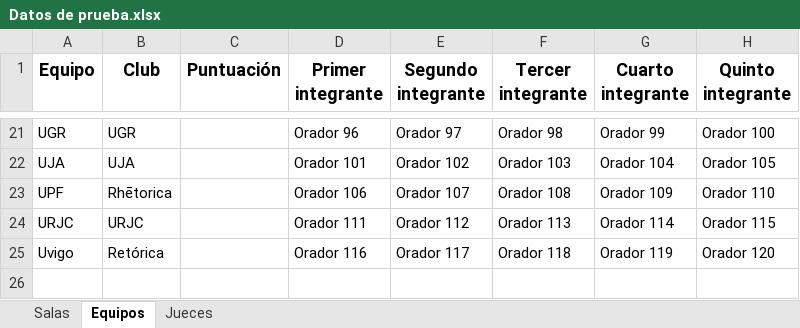
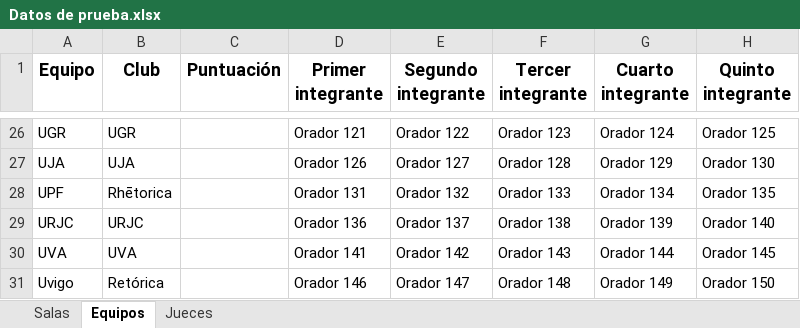
Before and after one commit to Mateo803/Tabademic-docs, an Excel workbook: docs/source/_static/Datos de prueba.xlsx, sheet Equipos, drawn as a sheet; only a part is shown, gaps mark what is left out; values as stored, in another font and other column widths than the file's, no borders; addresses are those after the commit; the diff covers the shown part only; the diff names each change by its address in the sheet, - before the commit and + after, or states it on an @@ line.

Commit message:
Añadidos nuevos equipos a los datos de prueba

```diff
--- a/docs/source/_static/Datos de prueba.xlsx (sheet Equipos)
+++ b/docs/source/_static/Datos de prueba.xlsx (sheet Equipos)
-D26 (Primer integrante): Orador 96
+D26 (Primer integrante): Orador 121
-E26 (Segundo integrante): Orador 97
+E26 (Segundo integrante): Orador 122
-F26 (Tercer integrante): Orador 98
+F26 (Tercer integrante): Orador 123
-G26 (Cuarto integrante): Orador 99
+G26 (Cuarto integrante): Orador 124
-H26 (Quinto integrante): Orador 100
+H26 (Quinto integrante): Orador 125
-D27 (Primer integrante): Orador 101
+D27 (Primer integrante): Orador 126
-E27 (Segundo integrante): Orador 102
+E27 (Segundo integrante): Orador 127
-F27 (Tercer integrante): Orador 103
+F27 (Tercer integrante): Orador 128
-G27 (Cuarto integrante): Orador 104
+G27 (Cuarto integrante): Orador 129
-H27 (Quinto integrante): Orador 105
+H27 (Quinto integrante): Orador 130
-D28 (Primer integrante): Orador 106
+D28 (Primer integrante): Orador 131
-E28 (Segundo integrante): Orador 107
+E28 (Segundo integrante): Orador 132
-F28 (Tercer integrante): Orador 108
+F28 (Tercer integrante): Orador 133
-G28 (Cuarto integrante): Orador 109
+G28 (Cuarto integrante): Orador 134
-H28 (Quinto integrante): Orador 110
+H28 (Quinto integrante): Orador 135
-D29 (Primer integrante): Orador 111
+D29 (Primer integrante): Orador 136
-E29 (Segundo integrante): Orador 112
+E29 (Segundo integrante): Orador 137
-F29 (Tercer integrante): Orador 113
+F29 (Tercer integrante): Orador 138
-G29 (Cuarto integrante): Orador 114
+G29 (Cuarto integrante): Orador 139
-H29 (Quinto integrante): Orador 115
+H29 (Quinto integrante): Orador 140
+row 30: UVA | UVA |  | Orador 141 | Orador 142 | Orador 143 | Orador 144 | Orador 145
-D31 (Primer integrante): Orador 116
+D31 (Primer integrante): Orador 146
-E31 (Segundo integrante): Orador 117
+E31 (Segundo integrante): Orador 147
-F31 (Tercer integrante): Orador 118
+F31 (Tercer integrante): Orador 148
-G31 (Cuarto integrante): Orador 119
+G31 (Cuarto integrante): Orador 149
-H31 (Quinto integrante): Orador 120
+H31 (Quinto integrante): Orador 150
```
Also changed, not shown: 5 added rows and 60 edited cells elsewhere in this sheet, sheet Jueces, sheet Salas.
